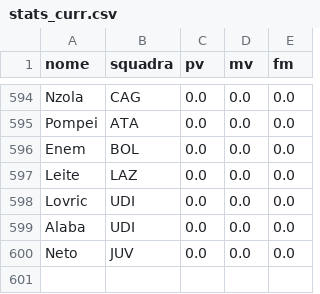
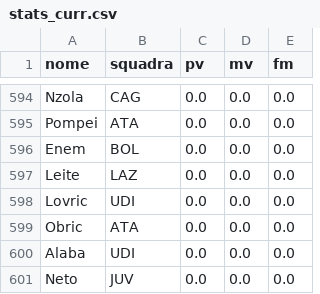
Before and after one commit to Daddie2/Fantacalcio, a CSV file: data/stats_curr.csv, drawn as a sheet; only a part is shown, gaps mark what is left out.

```diff
--- a/data/stats_curr.csv
+++ b/data/stats_curr.csv
@@ -598,2 +598,3 @@ Leite,LAZ,0.0,0.0,0.0
 Lovric,UDI,0.0,0.0,0.0
+Obric,ATA,0.0,0.0,0.0
 Alaba,UDI,0.0,0.0,0.0
```
Also changed, not shown: data/indisponibili.csv, data/quotazioni.csv.
